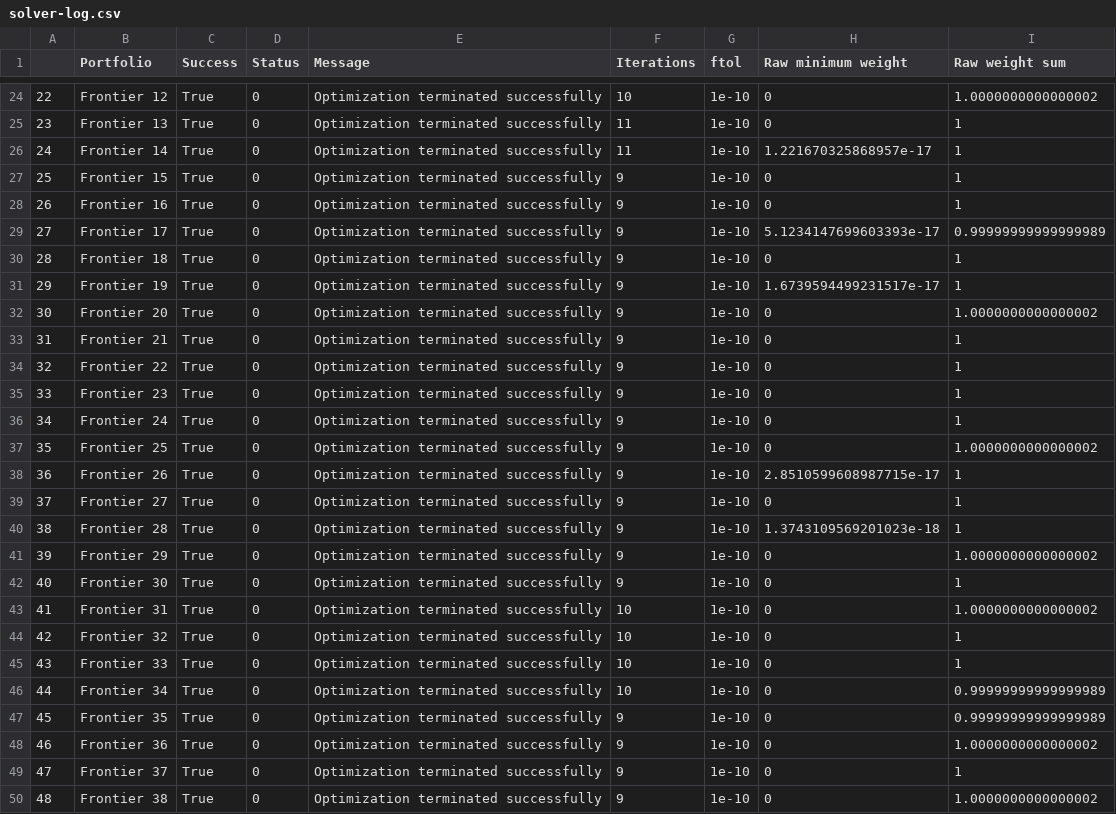
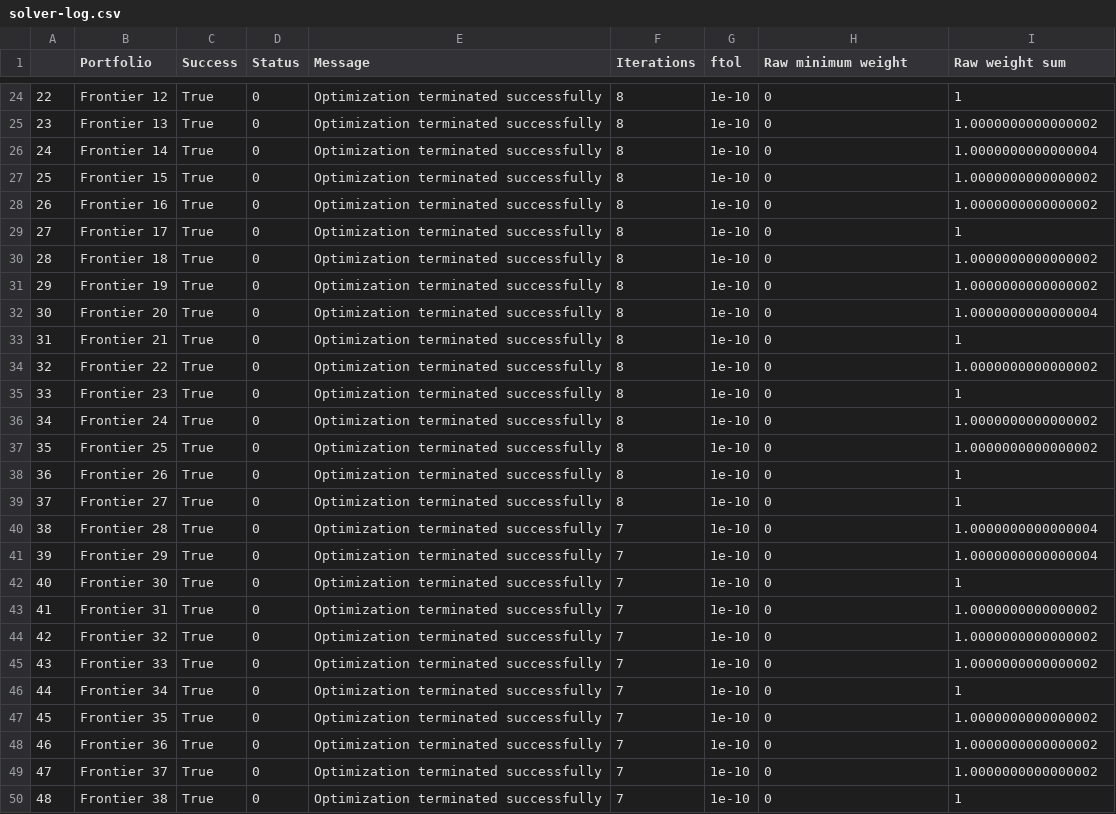
Before and after one commit to LesQuatreY/portfolio-optimization, a CSV file: outputs/solver-log.csv, drawn as a sheet; only a part is shown, gaps mark what is left out; the diff covers the shown part only; the diff names each change by its address in the sheet, - before the commit and + after, or states it on an @@ line.

```diff
--- a/outputs/solver-log.csv
+++ b/outputs/solver-log.csv
-F24 (Iterations): 10
+F24 (Iterations): 8
-I24 (Raw weight sum): 1.0000000000000002
+I24 (Raw weight sum): 1
-F25:F26 (Iterations): 11
+F25:F26 (Iterations): 8
-I25 (Raw weight sum): 1
+I25 (Raw weight sum): 1.0000000000000002
-H26 (Raw minimum weight): 1.221670325868957e-17
+H26 (Raw minimum weight): 0
-I26 (Raw weight sum): 1
+I26 (Raw weight sum): 1.0000000000000004
-F27:F39 (Iterations): 9
+F27:F39 (Iterations): 8
-I27:I28 (Raw weight sum): 1
+I27:I28 (Raw weight sum): 1.0000000000000002
-H29 (Raw minimum weight): 5.1234147699603393e-17
+H29 (Raw minimum weight): 0
-I29 (Raw weight sum): 0.99999999999999989
+I29 (Raw weight sum): 1
-I30:I31 (Raw weight sum): 1
+I30:I31 (Raw weight sum): 1.0000000000000002
-H31 (Raw minimum weight): 1.6739594499231517e-17
+H31 (Raw minimum weight): 0
-I32 (Raw weight sum): 1.0000000000000002
+I32 (Raw weight sum): 1.0000000000000004
-I34 (Raw weight sum): 1
+I34 (Raw weight sum): 1.0000000000000002
-I36 (Raw weight sum): 1
+I36 (Raw weight sum): 1.0000000000000002
-H38 (Raw minimum weight): 2.8510599608987715e-17
+H38 (Raw minimum weight): 0
-F40:F42 (Iterations): 9
+F40:F42 (Iterations): 7
-H40 (Raw minimum weight): 1.3743109569201023e-18
+H40 (Raw minimum weight): 0
-I40 (Raw weight sum): 1
+I40 (Raw weight sum): 1.0000000000000004
-I41 (Raw weight sum): 1.0000000000000002
+I41 (Raw weight sum): 1.0000000000000004
-F43:F46 (Iterations): 10
+F43:F46 (Iterations): 7
-I44:I45 (Raw weight sum): 1
+I44:I45 (Raw weight sum): 1.0000000000000002
-I46 (Raw weight sum): 0.99999999999999989
+I46 (Raw weight sum): 1
-F47:F50 (Iterations): 9
+F47:F50 (Iterations): 7
-I47 (Raw weight sum): 0.99999999999999989
+I47 (Raw weight sum): 1.0000000000000002
-I49 (Raw weight sum): 1
+I49 (Raw weight sum): 1.0000000000000002
-I50 (Raw weight sum): 1.0000000000000002
+I50 (Raw weight sum): 1
```
Also changed, not shown: 3 added rows, 69 edited cells and row numbers in column A elsewhere in this file, outputs/engine-regression.csv, outputs/frontier.csv, 32 other files.
